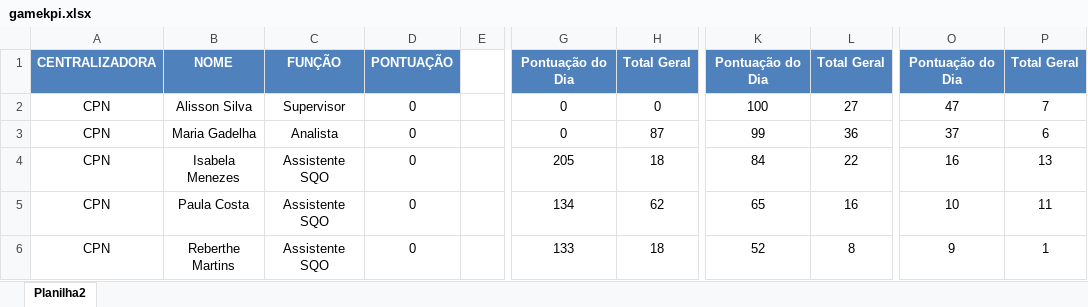
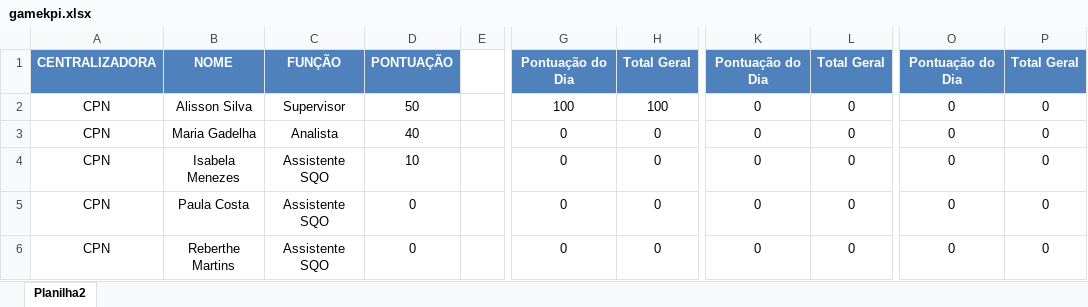
Before and after one commit to gamebos-collab/desafiodeexcelencia, an Excel workbook: public/gamekpi.xlsx, sheet Planilha2, drawn as a sheet; only a part is shown, gaps mark what is left out; values as stored, in another font and other column widths than the file's, no borders; table styles not drawn; the diff covers the shown part only; the diff names each change by its address in the sheet, - before the commit and + after, or states it on an @@ line.

```diff
--- a/public/gamekpi.xlsx (sheet Planilha2)
+++ b/public/gamekpi.xlsx (sheet Planilha2)
-D2: 0
+D2: 50
-G2: 0
+G2: 100
-H2: 0
+H2: 100
-K2: 100
+K2: 0
-L2: 27
+L2: 0
-O2: 47
+O2: 0
-P2: 7
+P2: 0
-D3: 0
+D3: 40
-H3: 87
+H3: 0
-K3: 99
+K3: 0
-L3: 36
+L3: 0
-O3: 37
+O3: 0
-P3: 6
+P3: 0
-D4: 0
+D4: 10
-G4: 205
+G4: 0
-H4: 18
+H4: 0
-K4: 84
+K4: 0
-L4: 22
+L4: 0
-O4: 16
+O4: 0
-P4: 13
+P4: 0
-G5: 134
+G5: 0
-H5: 62
+H5: 0
-K5: 65
+K5: 0
-L5: 16
+L5: 0
-O5: 10
+O5: 0
-P5: 11
+P5: 0
-G6: 133
+G6: 0
-H6: 18
+H6: 0
-K6: 52
+K6: 0
-L6: 8
+L6: 0
-O6: 9
+O6: 0
-P6: 1
+P6: 0
```
Also changed, not shown: 9 edited cells elsewhere in this sheet, formulas that keep their value, 2 other files.
